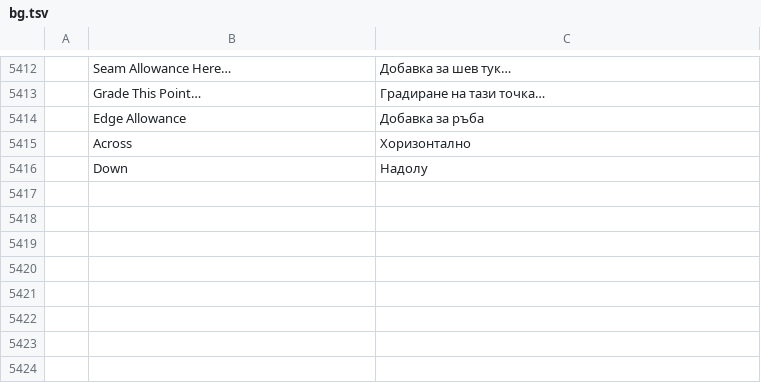
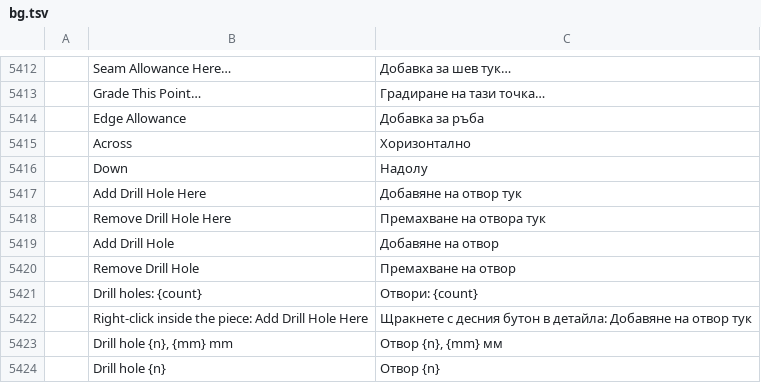
Before and after one commit to SiteSentrix/patternfoundry, a TSV file: crates/ui-egui/src/i18n/bg.tsv, drawn as a sheet; only a part is shown, gaps mark what is left out; the diff names each change by its address in the sheet, - before the commit and + after, or states it on an @@ line.

```diff
--- a/crates/ui-egui/src/i18n/bg.tsv
+++ b/crates/ui-egui/src/i18n/bg.tsv
+row 5417:  | Add Drill Hole Here | Добавяне на отвор тук
+row 5418:  | Remove Drill Hole Here | Премахване на отвора тук
+row 5419:  | Add Drill Hole | Добавяне на отвор
+row 5420:  | Remove Drill Hole | Премахване на отвор
+row 5421:  | Drill holes: {count} | Отвори: {count}
+row 5422:  | Right-click inside the piece: Add Drill Hole Here | Щракнете с десния бутон в детайла: Добавяне на отвор тук
+row 5423:  | Drill hole {n}, {mm} mm | Отвор {n}, {mm} мм
+row 5424:  | Drill hole {n} | Отвор {n}
```
Also changed, not shown: crates/ui-egui/src/i18n/fr.tsv, crates/ui-egui/src/i18n/ka.tsv, 39 other files.
